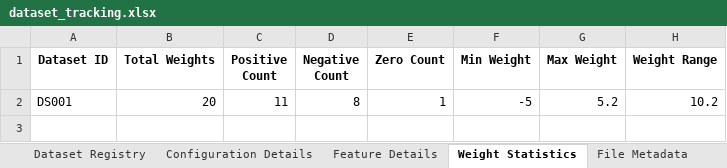
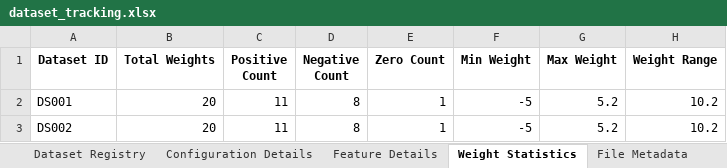
Before and after one commit to ellecarey/masters-project, an Excel workbook: dataset_tracking.xlsx, sheet Weight Statistics, drawn as a sheet; values as stored, in another font and other column widths than the file's, no borders; the diff names each change by its address in the sheet, - before the commit and + after, or states it on an @@ line.

```diff
--- a/dataset_tracking.xlsx (sheet Weight Statistics)
+++ b/dataset_tracking.xlsx (sheet Weight Statistics)
+row 3: DS002 | 20 | 11 | 8 | 1 | -5 | 5.2 | 10.2
```
Also changed, not shown: sheet Feature Details, sheet Configuration Details, sheet File Metadata, sheet Dataset Registry, 7 other files.
